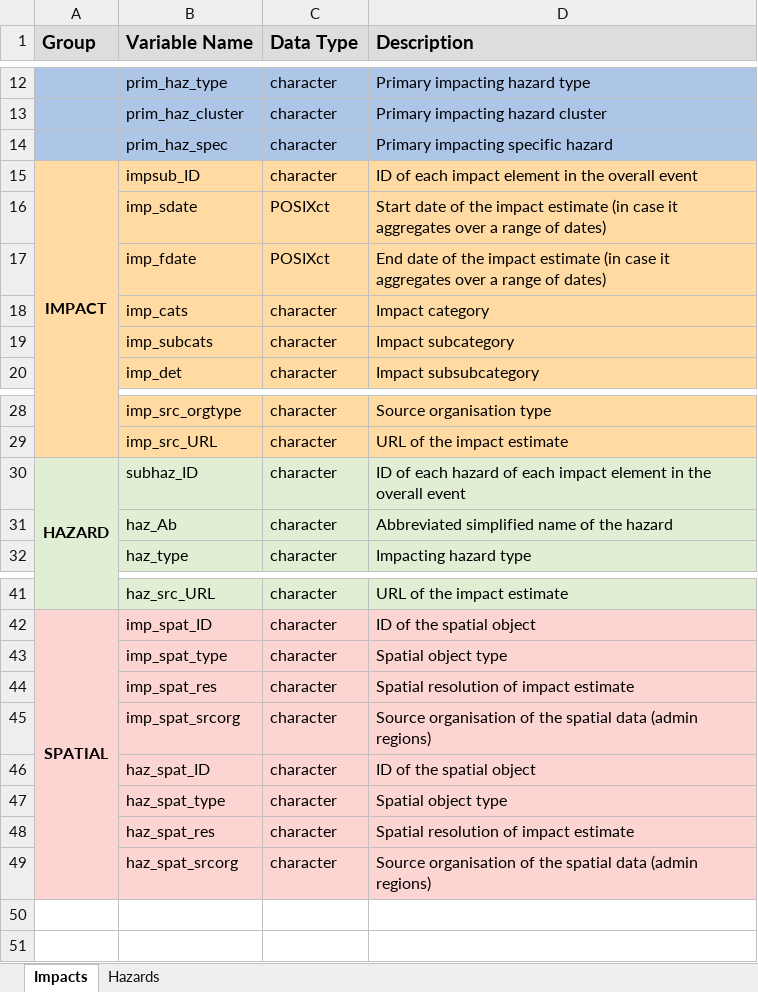
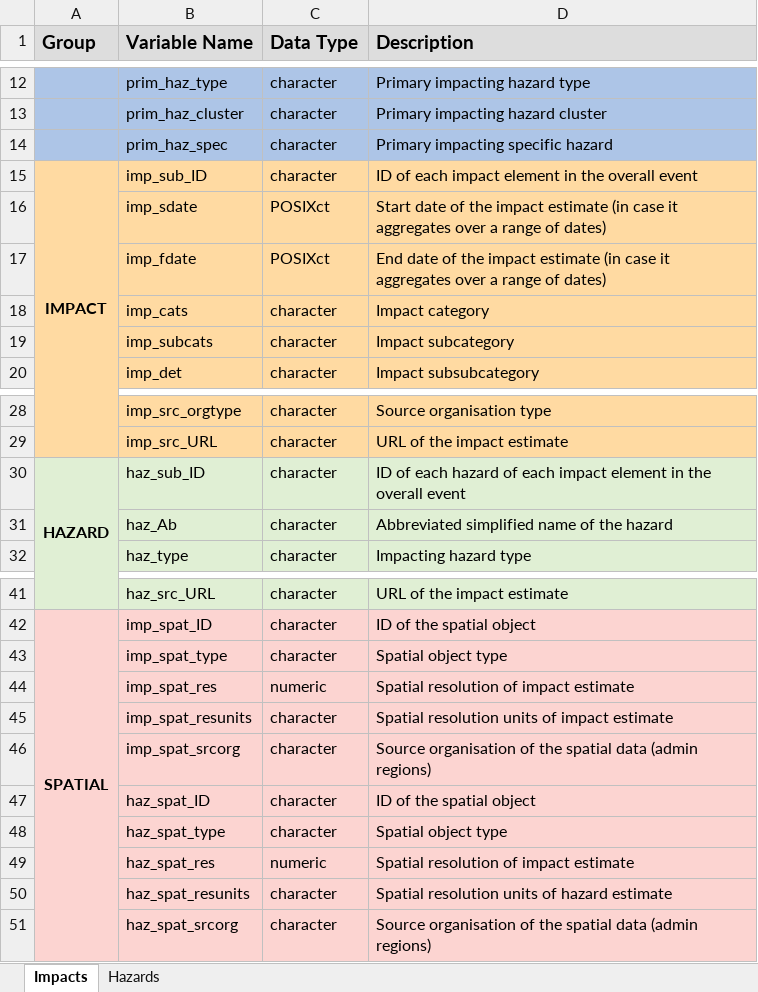
Before and after one commit to IFRCGo/GCDB, an Excel workbook: Taxonomies/OOP_HazImp_DataDictionaries.xlsx, sheet Impacts, drawn as a sheet; only a part is shown, gaps mark what is left out; values as stored, in another font and other column widths than the file's, no borders; addresses are those after the commit; the diff names each change by its address in the sheet, - before the commit and + after, or states it on an @@ line.

```diff
--- a/Taxonomies/OOP_HazImp_DataDictionaries.xlsx (sheet Impacts)
+++ b/Taxonomies/OOP_HazImp_DataDictionaries.xlsx (sheet Impacts)
-B15 (Variable Name): impsub_ID
+B15 (Variable Name): imp_sub_ID
-B30 (Variable Name): subhaz_ID
+B30 (Variable Name): haz_sub_ID
-C44 (Data Type): character
+C44 (Data Type): numeric
+row 45:  | imp_spat_resunits | character | Spatial resolution units of impact estimate
-C49 (Data Type): character
+C49 (Data Type): numeric
+row 50:  | haz_spat_resunits | character | Spatial resolution units of hazard estimate
```
Also changed, not shown: 2 other files.
